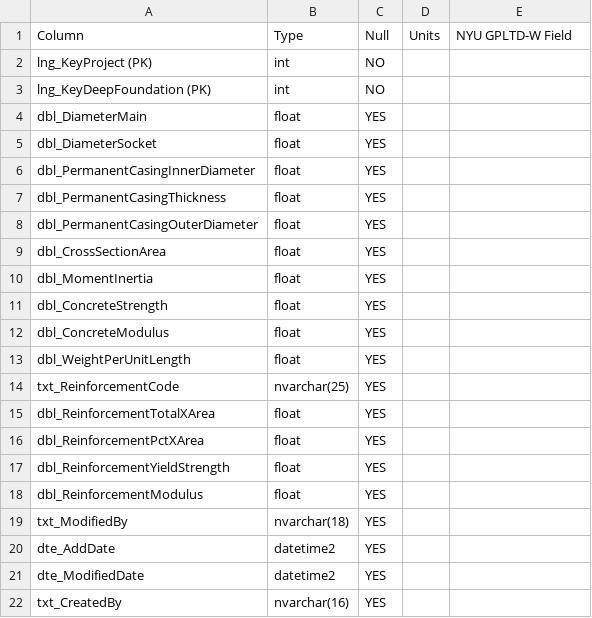
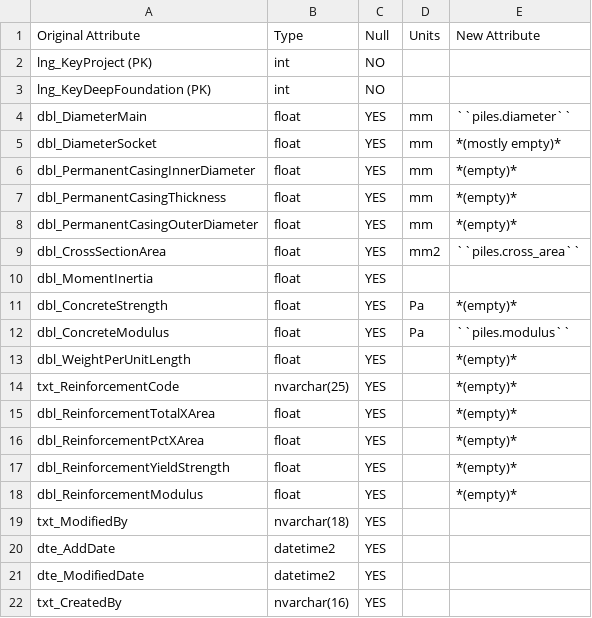
Before and after one commit to nickmachairas/doctorate, a CSV file: docs/a3-db-tables/tables/dfltd_v2/tbl_DescriptionDrilledShaft.csv, drawn as a sheet.

```diff
--- a/docs/a3-db-tables/tables/dfltd_v2/tbl_DescriptionDrilledShaft.csv
+++ b/docs/a3-db-tables/tables/dfltd_v2/tbl_DescriptionDrilledShaft.csv
@@ -1,19 +1,19 @@
-Column,Type,Null,Units,NYU GPLTD-W Field
+Original Attribute,Type,Null,Units,New Attribute
 lng_KeyProject (PK),int,NO,,
 lng_KeyDeepFoundation (PK),int,NO,,
-dbl_DiameterMain,float,YES,,
-dbl_DiameterSocket,float,YES,,
-dbl_PermanentCasingInnerDiameter,float,YES,,
-dbl_PermanentCasingThickness,float,YES,,
-dbl_PermanentCasingOuterDiameter,float,YES,,
-dbl_CrossSectionArea,float,YES,,
+dbl_DiameterMain,float,YES,mm,``piles.diameter``
+dbl_DiameterSocket,float,YES,mm,*(mostly empty)*
+dbl_PermanentCasingInnerDiameter,float,YES,mm,*(empty)*
+dbl_PermanentCasingThickness,float,YES,mm,*(empty)*
+dbl_PermanentCasingOuterDiameter,float,YES,mm,*(empty)*
+dbl_CrossSectionArea,float,YES,mm2,``piles.cross_area``
 dbl_MomentInertia,float,YES,,
-dbl_ConcreteStrength,float,YES,,
-dbl_ConcreteModulus,float,YES,,
-dbl_WeightPerUnitLength,float,YES,,
-txt_ReinforcementCode,nvarchar(25),YES,,
-dbl_ReinforcementTotalXArea,float,YES,,
-dbl_ReinforcementPctXArea,float,YES,,
-dbl_ReinforcementYieldStrength,float,YES,,
-dbl_ReinforcementModulus,float,YES,,
+dbl_ConcreteStrength,float,YES,Pa,*(empty)*
+dbl_ConcreteModulus,float,YES,Pa,``piles.modulus``
+dbl_WeightPerUnitLength,float,YES,,*(empty)*
+txt_ReinforcementCode,nvarchar(25),YES,,*(empty)*
+dbl_ReinforcementTotalXArea,float,YES,,*(empty)*
+dbl_ReinforcementPctXArea,float,YES,,*(empty)*
+dbl_ReinforcementYieldStrength,float,YES,,*(empty)*
+dbl_ReinforcementModulus,float,YES,,*(empty)*
 txt_ModifiedBy,nvarchar(18),YES,,
```
Also changed, not shown: docs/a3-db-tables/tables/dfltd_v2/tbl_DescriptionCylinderConcrete.csv, 2 other files.
